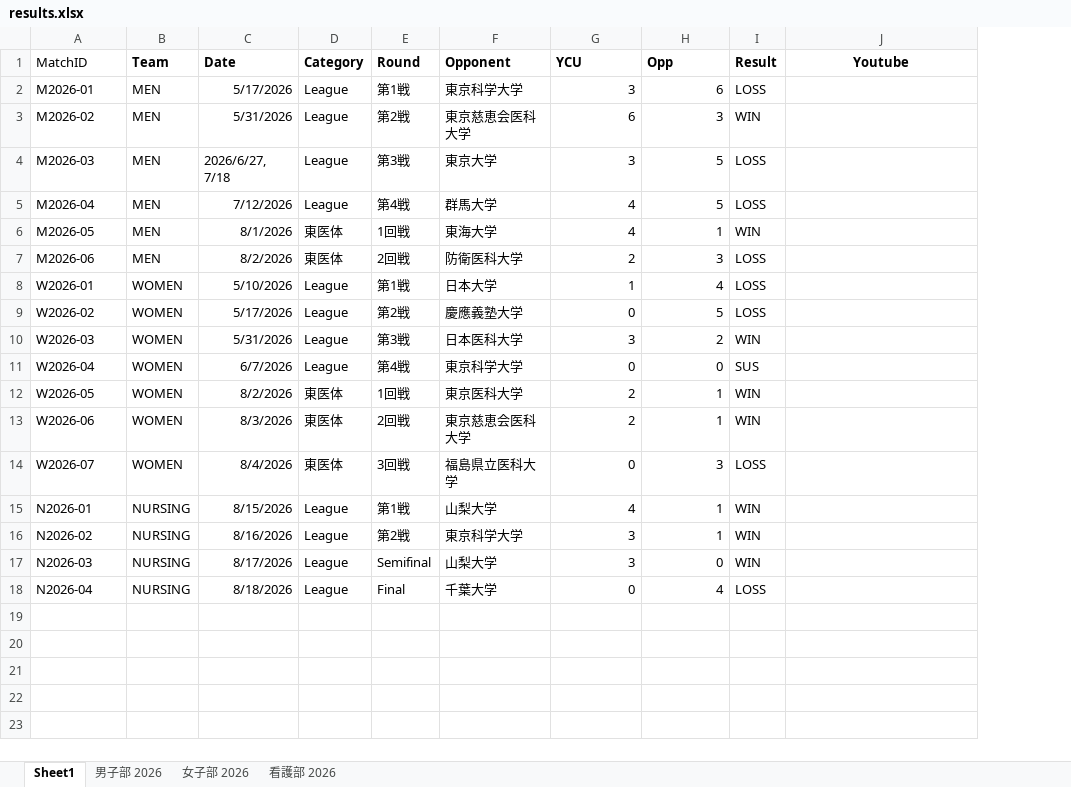
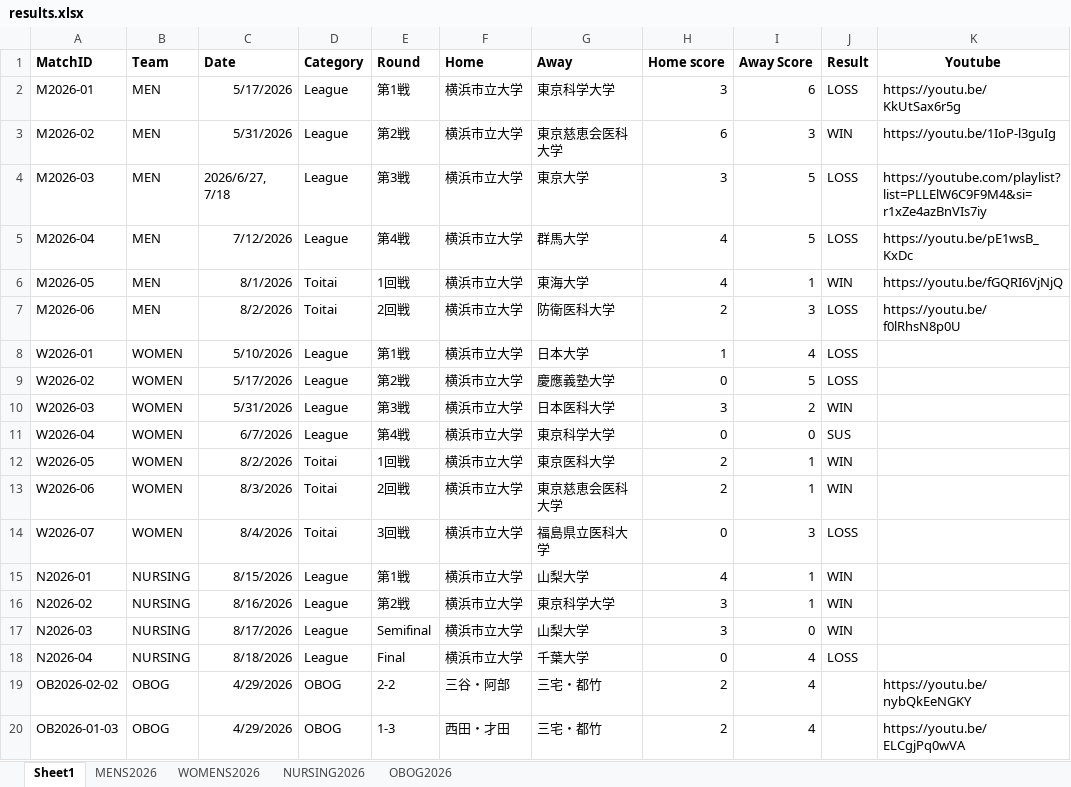
Before and after one commit to ycumtennis/ycumtennis.github.io, an Excel workbook: results.xlsx, sheet Sheet1, drawn as a sheet; values as stored, in another font and other column widths than the file's, no borders; addresses are those after the commit; the diff names each change by its address in the sheet, - before the commit and + after, or states it on an @@ line.

```diff
--- a/results.xlsx (sheet Sheet1)
+++ b/results.xlsx (sheet Sheet1)
-sheet tab: 男子部 2026
+sheet tab: MENS2026
-sheet tab: 女子部 2026
+sheet tab: WOMENS2026
-sheet tab: 看護部 2026
+sheet tab: NURSING2026
+sheet tab: OBOG2026
+column F (Home), rows 2-18: all 横浜市立大学
-A1 bold: off
+A1 bold: on
-G1: Opponent
+G1: Away
-H1: YCU
+H1: Home score
-I1: Opp
+I1: Away Score
-K2 (Youtube): (empty)
+K2 (Youtube): https://youtu.be/KkUtSax6r5g
-K3 (Youtube): (empty)
+K3 (Youtube): https://youtu.be/1IoP-l3guIg
-K4 (Youtube): (empty)
+K4 (Youtube): https://youtube.com/playlist?list=PLLElW6C9F9M4&si=r1xZe4azBnVIs7iy
-K5 (Youtube): (empty)
+K5 (Youtube): https://youtu.be/pE1wsB_KxDc
-D6:D7 (Category): 東医体
+D6:D7 (Category): Toitai
-K6 (Youtube): (empty)
+K6 (Youtube): https://youtu.be/fGQRI6VjNjQ
-K7 (Youtube): (empty)
+K7 (Youtube): https://youtu.be/f0lRhsN8p0U
-D12:D14 (Category): 東医体
+D12:D14 (Category): Toitai
+row 19: OB2026-02-02 | OBOG | 4/29/2026 | OBOG | 2-2 | 三谷・阿部 | 三宅・都竹 | 2 | 4 |  | https://youtu.be/nybQkEeNGKY
+row 20: OB2026-01-03 | OBOG | 4/29/2026 | OBOG | 1-3 | 西田・才田 | 三宅・都竹 | 2 | 4 |  | https://youtu.be/ELCgjPq0wVA
```
Also changed, not shown: sheet WOMENS2026, sheet MENS2026, sheet NURSING2026, formulas that keep their value, 3 other files.
